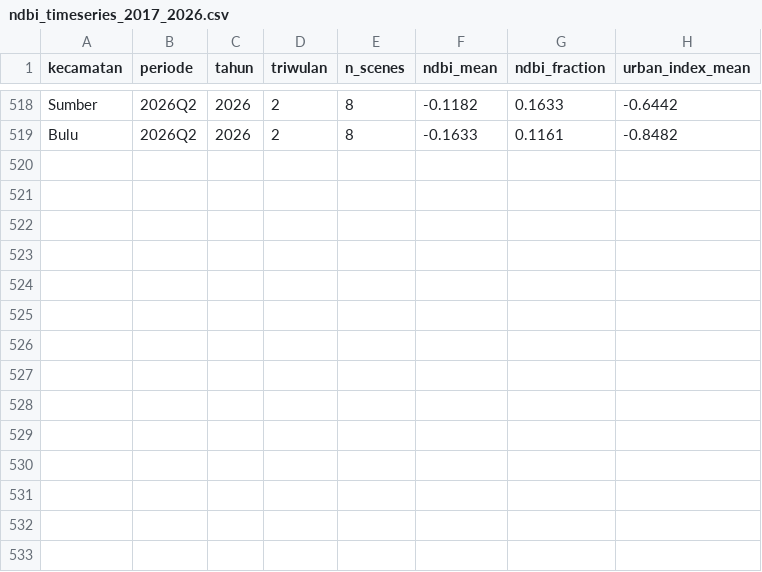
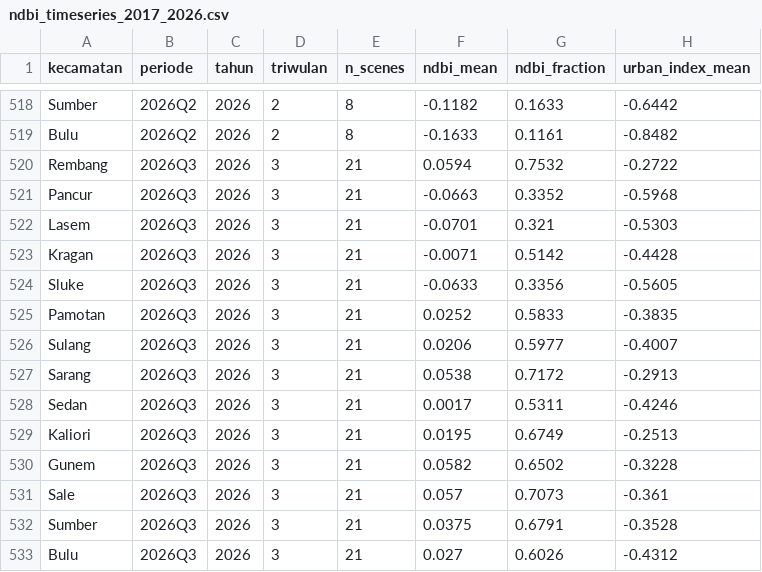
Before and after one commit to wongrembang/big_data_PDRB, a CSV file: data/raw/ndbi_timeseries_2017_2026.csv, drawn as a sheet; only a part is shown, gaps mark what is left out.

```diff
--- a/data/raw/ndbi_timeseries_2017_2026.csv
+++ b/data/raw/ndbi_timeseries_2017_2026.csv
@@ -519 +519,15 @@ Sumber,2026Q2,2026,2,8,-0.1182,0.1633,-0.6442
 Bulu,2026Q2,2026,2,8,-0.1633,0.1161,-0.8482
+Rembang,2026Q3,2026,3,21,0.0594,0.7532,-0.2722
+Pancur,2026Q3,2026,3,21,-0.0663,0.3352,-0.5968
+Lasem,2026Q3,2026,3,21,-0.0701,0.321,-0.5303
+Kragan,2026Q3,2026,3,21,-0.0071,0.5142,-0.4428
+Sluke,2026Q3,2026,3,21,-0.0633,0.3356,-0.5605
+Pamotan,2026Q3,2026,3,21,0.0252,0.5833,-0.3835
+Sulang,2026Q3,2026,3,21,0.0206,0.5977,-0.4007
+Sarang,2026Q3,2026,3,21,0.0538,0.7172,-0.2913
+Sedan,2026Q3,2026,3,21,0.0017,0.5311,-0.4246
+Kaliori,2026Q3,2026,3,21,0.0195,0.6749,-0.2513
+Gunem,2026Q3,2026,3,21,0.0582,0.6502,-0.3228
+Sale,2026Q3,2026,3,21,0.057,0.7073,-0.361
+Sumber,2026Q3,2026,3,21,0.0375,0.6791,-0.3528
+Bulu,2026Q3,2026,3,21,0.027,0.6026,-0.4312
```
Also changed, not shown: data/raw/galian_c_timeseries_2017_2026.csv, data/raw/ndvi_cropland_masked_2017_2026.csv, 5 other files.
